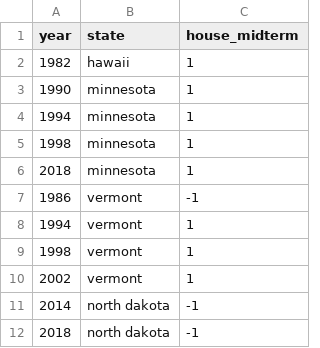
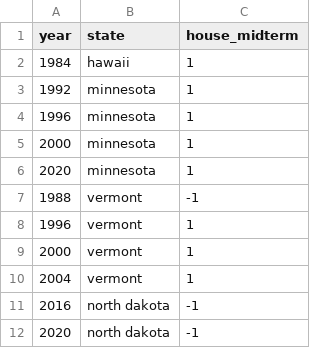
Before and after one commit to ranieri-unimi/bastianin-2022, a CSV file: datasets/midterm-fixed.csv, drawn as a sheet.

```diff
--- a/datasets/midterm-fixed.csv
+++ b/datasets/midterm-fixed.csv
@@ -1,12 +1,12 @@
 year,state,house_midterm
-1982,hawaii,1
-1990,minnesota,1
-1994,minnesota,1
-1998,minnesota,1
-2018,minnesota,1
-1986,vermont,-1
-1994,vermont,1
-1998,vermont,1
-2002,vermont,1
-2014,north dakota,-1
-2018,north dakota,-1
+1984,hawaii,1
+1992,minnesota,1
+1996,minnesota,1
+2000,minnesota,1
+2020,minnesota,1
+1988,vermont,-1
+1996,vermont,1
+2000,vermont,1
+2004,vermont,1
+2016,north dakota,-1
+2020,north dakota,-1
```
Also changed, not shown: datasets-clean/incumbent-house-rep.csv, datasets-clean/z-growth-index.csv, 7 other files.
